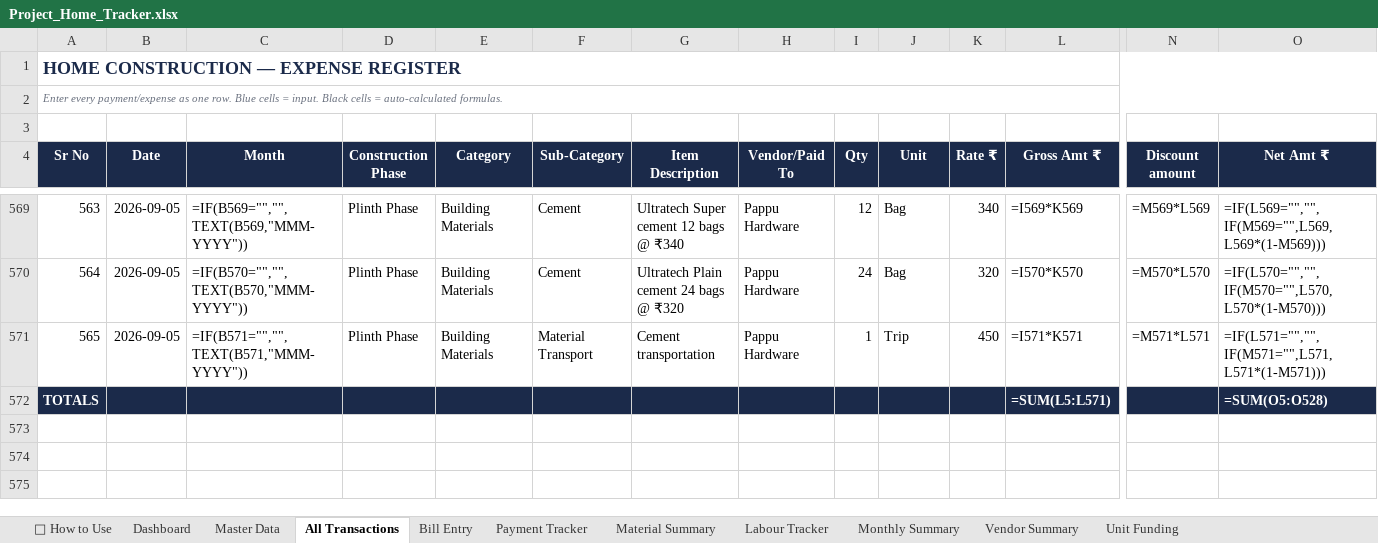
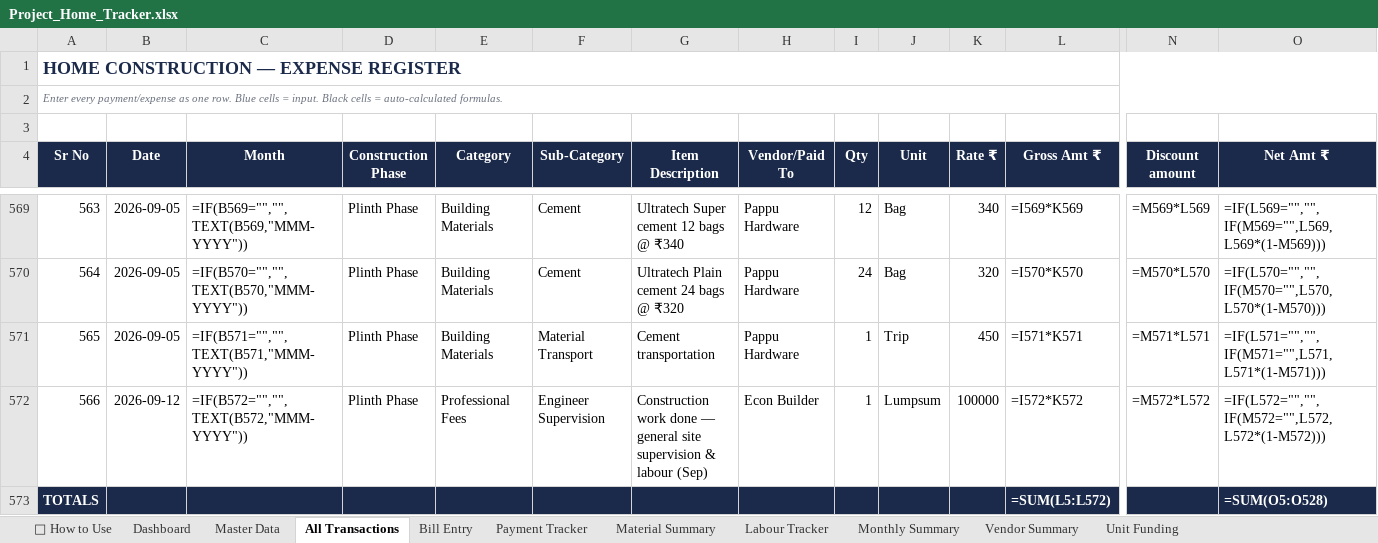
Before and after one commit to avikarn26/bihar-home-dashboard, an Excel workbook: data/Project_Home_Tracker.xlsx, sheet All Transactions, drawn as a sheet; only a part is shown, gaps mark what is left out; values as stored, in another font and other column widths than the file's, no borders; formulas without a stored value are shown as written; addresses are those after the commit; rows hold the shown columns only; the diff names each change by its address in the sheet, - before the commit and + after, or states it on an @@ line.

```diff
--- a/data/Project_Home_Tracker.xlsx (sheet All Transactions)
+++ b/data/Project_Home_Tracker.xlsx (sheet All Transactions)
+row 572: 566 | 2026-09-12 | =IF(B572="","",TEXT(B572,"MMM-YYYY")) | Plinth Phase | Professional Fees | Engineer Supervision | Construction work done — general site supervision & labour (Sep) | Econ Builder | 1 | Lumpsum | 100000 | =I572*K572 | =M572*L572 | =IF(L572="","",IF(M572="",L572,L572*(1-M572)))
-L573 (Gross Amt ₹): =SUM(L5:L571)
+L573 (Gross Amt ₹): =SUM(L5:L572)
```
Also changed, not shown: sheet Payment Tracker, 2 other files.
